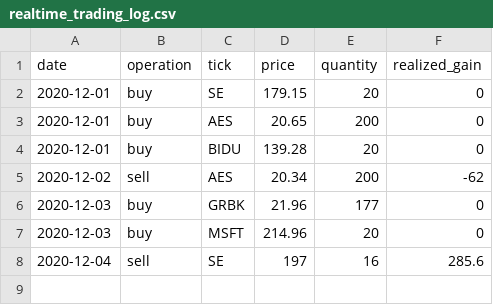
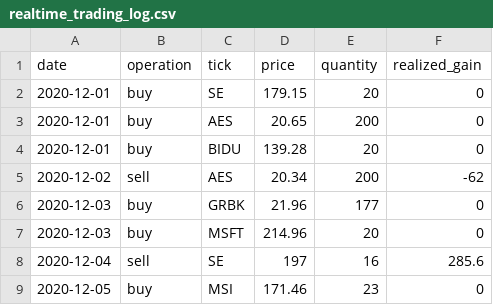
Before and after one commit to Onenightcarnival/stock-short-term-trade-test, a CSV file: realtime_trading_log.csv, drawn as a sheet; the diff names each change by its address in the sheet, - before the commit and + after, or states it on an @@ line.

Commit message:
2020-12-07 update

```diff
--- a/realtime_trading_log.csv
+++ b/realtime_trading_log.csv
+row 9: 2020-12-05 | buy | MSI | 171.46 | 23 | 0
```
